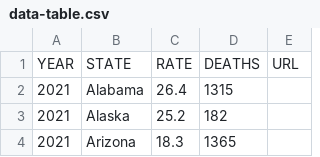
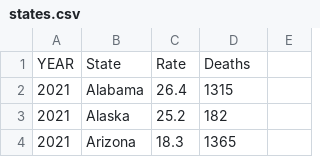
Before and after one commit to hgKang02/hgKang02.github.io, a CSV file: CS416_narrative_visualization/states.csv (was CS416_narrative_visualization/data-table.csv), drawn as a sheet; only a part is shown; removed rows and columns are numbered as before the commit, all else as after; the diff names each change by its address in the sheet, - before the commit and + after, or states it on an @@ line.

```diff
--- a/CS416_narrative_visualization/data-table.csv
+++ b/CS416_narrative_visualization/states.csv
-row 1: YEAR | STATE | RATE | DEATHS | URL
+row 1: YEAR | State | Rate | Deaths
```
Also changed, not shown: 2 other files.
